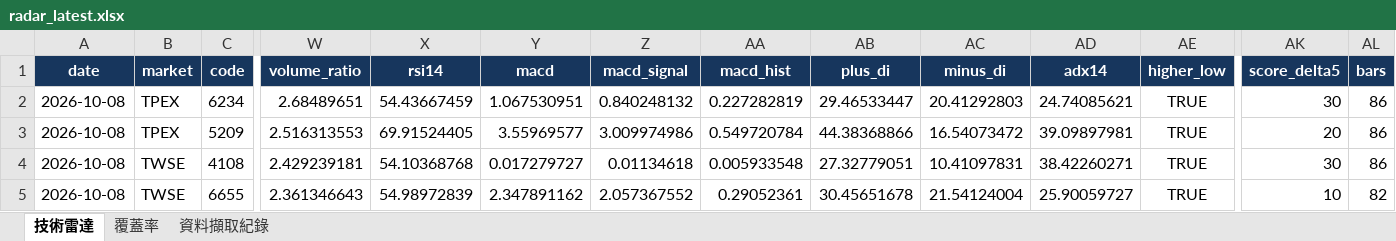
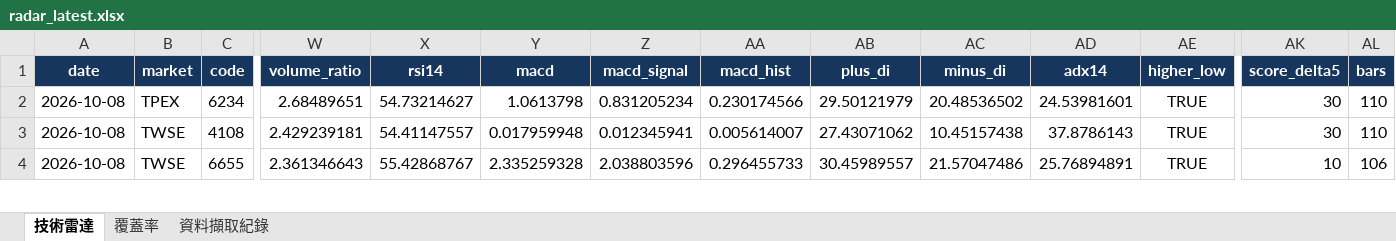
Before and after one commit to a3229961/tw-stock-radar-v1, an Excel workbook: output/radar_latest.xlsx, sheet 技術雷達, drawn as a sheet; only a part is shown, gaps mark what is left out; values as stored, in another font and other column widths than the file's, no borders; removed rows and columns are numbered as before the commit, all else as after; rows hold the shown columns only; the diff covers the shown part only; the diff names each change by its address in the sheet, - before the commit and + after, or states it on an @@ line.

```diff
--- a/output/radar_latest.xlsx (sheet 技術雷達)
+++ b/output/radar_latest.xlsx (sheet 技術雷達)
-X2 (rsi14): 54.43667459
+X2 (rsi14): 54.73214627
-Y2 (macd): 1.067530951
+Y2 (macd): 1.0613798
-Z2 (macd_signal): 0.840248132
+Z2 (macd_signal): 0.831205234
-AA2 (macd_hist): 0.227282819
+AA2 (macd_hist): 0.230174566
-AB2 (plus_di): 29.46533447
+AB2 (plus_di): 29.50121979
-AC2 (minus_di): 20.41292803
+AC2 (minus_di): 20.48536502
-AD2 (adx14): 24.74085621
+AD2 (adx14): 24.53981601
-AL2 (bars): 86
+AL2 (bars): 110
-row 3: 2026-10-08 | TPEX | 5209 | 2.516313553 | 69.91524405 | 3.55969577 | 3.009974986 | 0.549720784 | 44.38368866 | 16.54073472 | 39.09897981 | TRUE | 20 | 86
-X3 (rsi14): 54.10368768
+X3 (rsi14): 54.41147557
-Y3 (macd): 0.017279727
+Y3 (macd): 0.017959948
-Z3 (macd_signal): 0.01134618
+Z3 (macd_signal): 0.012345941
-AA3 (macd_hist): 0.005933548
+AA3 (macd_hist): 0.005614007
-AB3 (plus_di): 27.32779051
+AB3 (plus_di): 27.43071062
-AC3 (minus_di): 10.41097831
+AC3 (minus_di): 10.45157438
-AD3 (adx14): 38.42260271
+AD3 (adx14): 37.8786143
-AL3 (bars): 86
+AL3 (bars): 110
-X4 (rsi14): 54.98972839
+X4 (rsi14): 55.42868767
-Y4 (macd): 2.347891162
+Y4 (macd): 2.335259328
-Z4 (macd_signal): 2.057367552
+Z4 (macd_signal): 2.038803596
-AA4 (macd_hist): 0.29052361
+AA4 (macd_hist): 0.296455733
-AB4 (plus_di): 30.45651678
+AB4 (plus_di): 30.45989557
-AC4 (minus_di): 21.54124004
+AC4 (minus_di): 21.57047486
-AD4 (adx14): 25.90059727
+AD4 (adx14): 25.76894891
-AL4 (bars): 82
+AL4 (bars): 106
```
Also changed, not shown: 3 added rows, 2 removed rows and 355 edited cells elsewhere in this sheet, sheet 資料擷取紀錄, sheet 覆蓋率, 3 other files.
